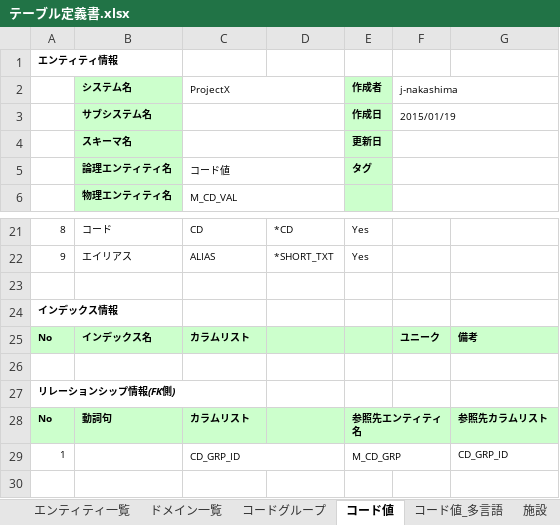
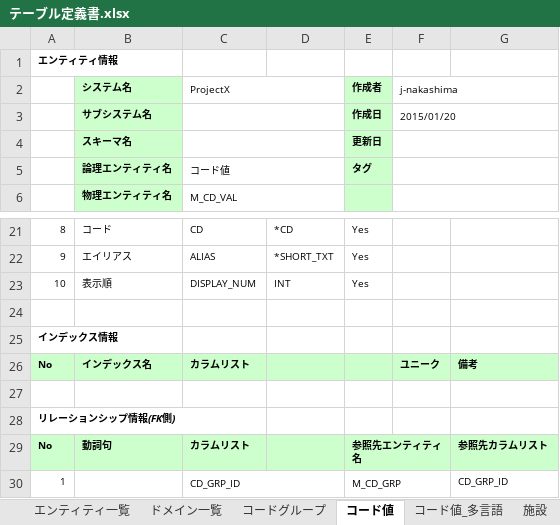
Before and after one commit to virtualex-project-x/melip-doc, an Excel workbook: 03_設計/04_DB/01_定義書/テーブル定義書.xlsx, sheet コード値, drawn as a sheet; only a part is shown, gaps mark what is left out; the shorter side is filled out with more unchanged rows; values as stored, in another font and other column widths than the file's, no borders; the diff names each change by its address in the sheet, - before the commit and + after, or states it on an @@ line.

```diff
--- a/03_設計/04_DB/01_定義書/テーブル定義書.xlsx (sheet コード値)
+++ b/03_設計/04_DB/01_定義書/テーブル定義書.xlsx (sheet コード値)
-F3 (j-nakashima): 2015/01/19
+F3 (j-nakashima): 2015/01/20
+row 23: 10 | 表示順 | DISPLAY_NUM | INT | Yes
```
Also changed, not shown: sheet レイアウトオブジェクト, sheet 施設グループ, sheet スクリーンオブジェクト, sheet 施設属性値, sheet 施設_施設グループ_リンク属性値, sheet 施設グループ属性値, 21 more sheets, other sheet tabs, 32 other files.
